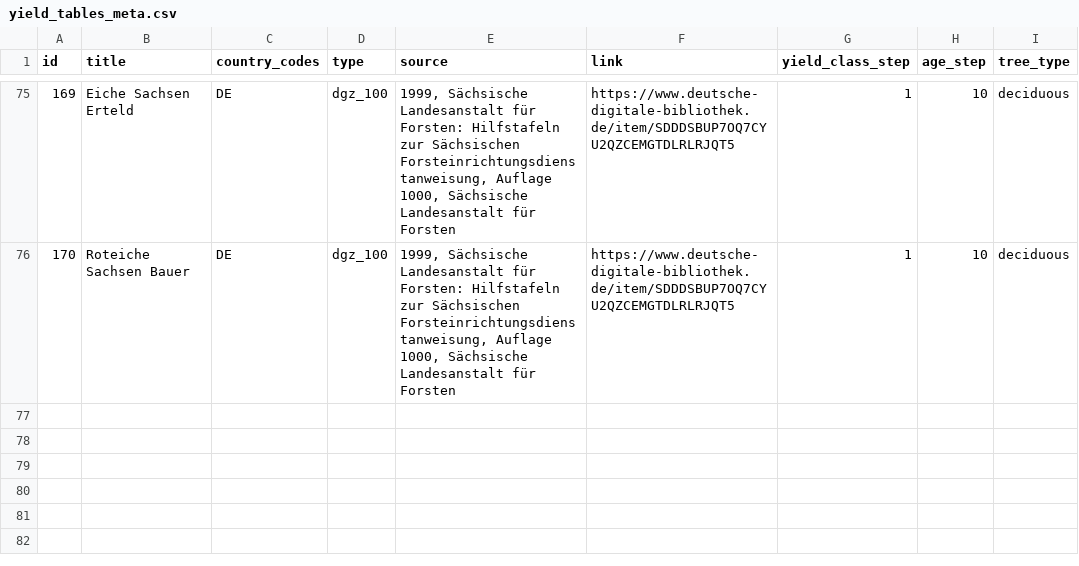
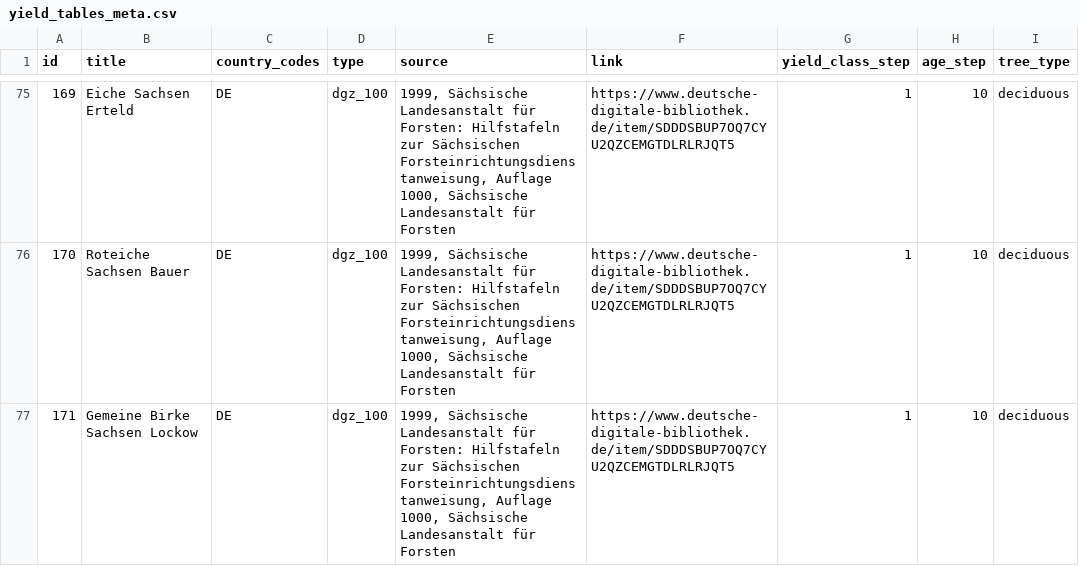
Before and after one commit to treely/openyieldtables, a CSV file: src/openyieldtables/data/yield_tables_meta.csv, drawn as a sheet; only a part is shown, gaps mark what is left out.

```diff
--- a/src/openyieldtables/data/yield_tables_meta.csv
+++ b/src/openyieldtables/data/yield_tables_meta.csv
@@ -76 +76,2 @@ id;title;country_codes;type;source;link;yield_class_step;age_step;tree_type
 170;Roteiche Sachsen Bauer;DE;dgz_100;1999, Sächsische Landesanstalt für Forsten: Hilfstafeln zur Sächsischen Forsteinrichtungsdienstanweisung, Auflage 1000, Sächsische Landesanstalt für Forsten;https://www.deutsche-digitale-bibliothek.de/item/SDDDSBUP7OQ7CYU2QZCEMGTDLRLRJQT5;1;10;deciduous
+171;Gemeine Birke Sachsen Lockow;DE;dgz_100;1999, Sächsische Landesanstalt für Forsten: Hilfstafeln zur Sächsischen Forsteinrichtungsdienstanweisung, Auflage 1000, Sächsische Landesanstalt für Forsten;https://www.deutsche-digitale-bibliothek.de/item/SDDDSBUP7OQ7CYU2QZCEMGTDLRLRJQT5;1;10;deciduous
```
Also changed, not shown: src/openyieldtables/data/yield_tables.csv.
